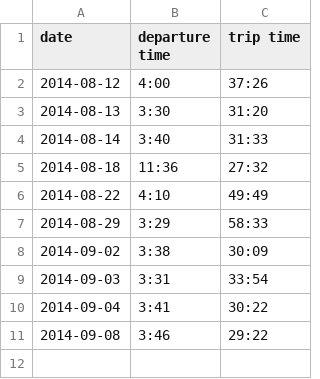
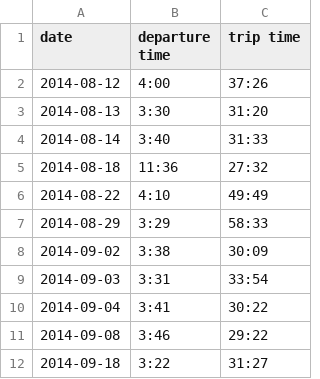
Before and after one commit to terrbearCodes/data, a CSV file: daily_commute.csv, drawn as a sheet; the diff names each change by its address in the sheet, - before the commit and + after, or states it on an @@ line.

```diff
--- a/daily_commute.csv
+++ b/daily_commute.csv
+row 12: 2014-09-18 | 3:22 | 31:27
```
Also changed, not shown: hotel_stays.csv, lunches.csv.
